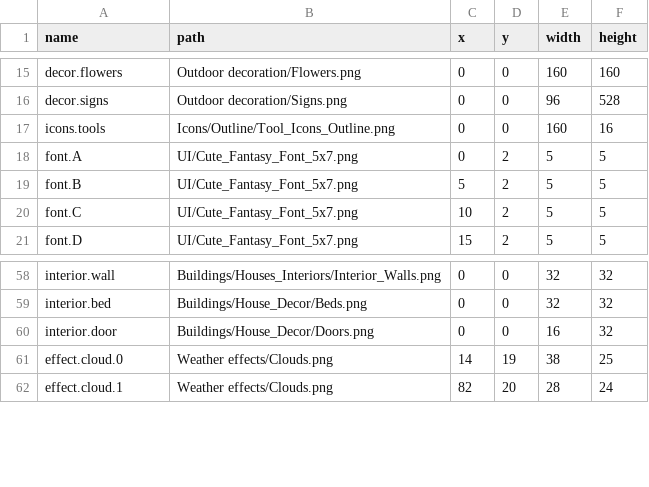
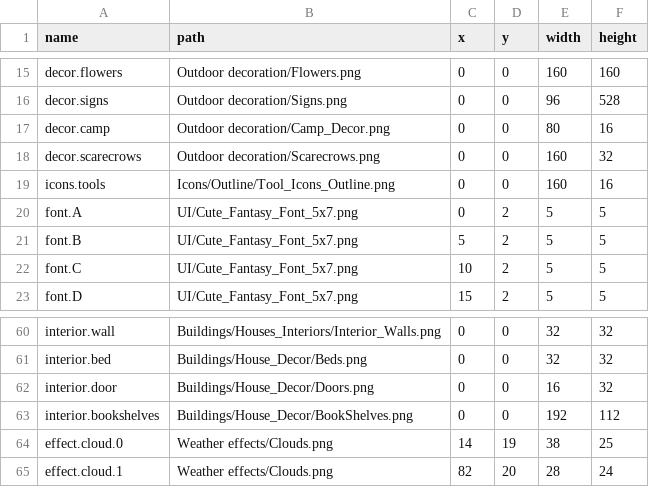
Before and after one commit to kys-0602/Homestead, a TSV file: assets-src/manifest.tsv, drawn as a sheet; only a part is shown, gaps mark what is left out.

```diff
--- a/assets-src/manifest.tsv
+++ b/assets-src/manifest.tsv
@@ -16,2 +16,4 @@ decor.flowers	Outdoor decoration/Flowers.png	0	0	160	160
 decor.signs	Outdoor decoration/Signs.png	0	0	96	528
+decor.camp	Outdoor decoration/Camp_Decor.png	0	0	80	16
+decor.scarecrows	Outdoor decoration/Scarecrows.png	0	0	160	32
 icons.tools	Icons/Outline/Tool_Icons_Outline.png	0	0	160	16
@@ -60,2 +62,3 @@ interior.bed	Buildings/House_Decor/Beds.png	0	0	32	32
 interior.door	Buildings/House_Decor/Doors.png	0	0	16	32
+interior.bookshelves	Buildings/House_Decor/BookShelves.png	0	0	192	112
 effect.cloud.0	Weather effects/Clouds.png	14	19	38	25
```
Also changed, not shown: assets-src/sprites.tsv, 16 other files.
